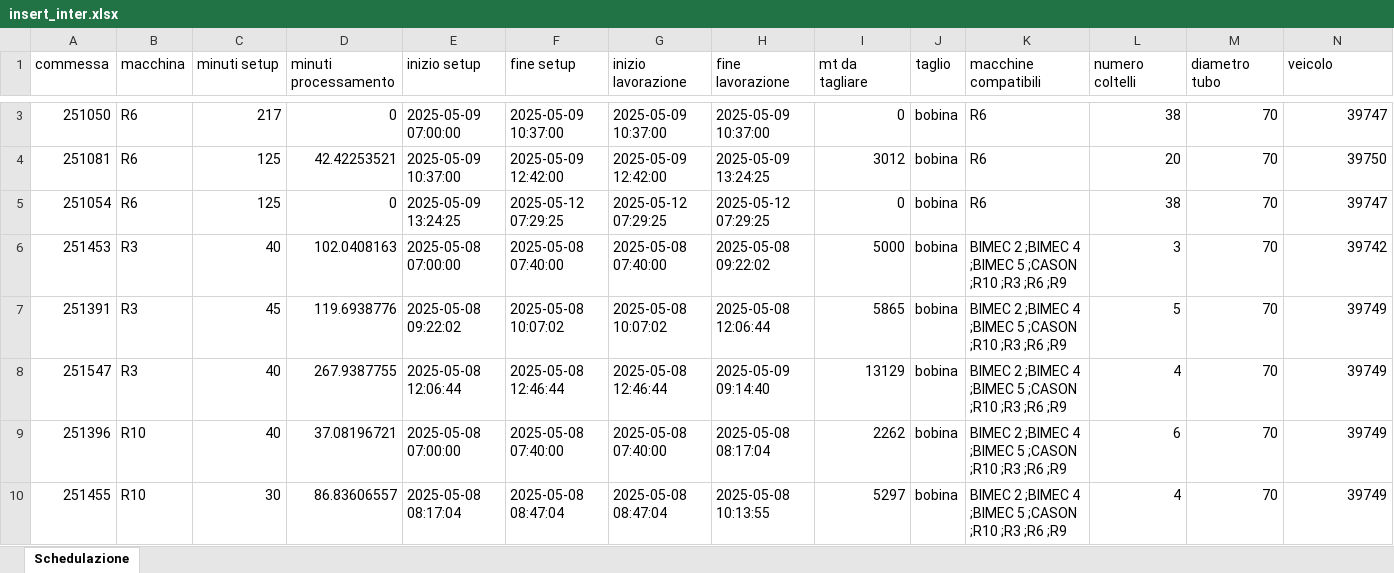
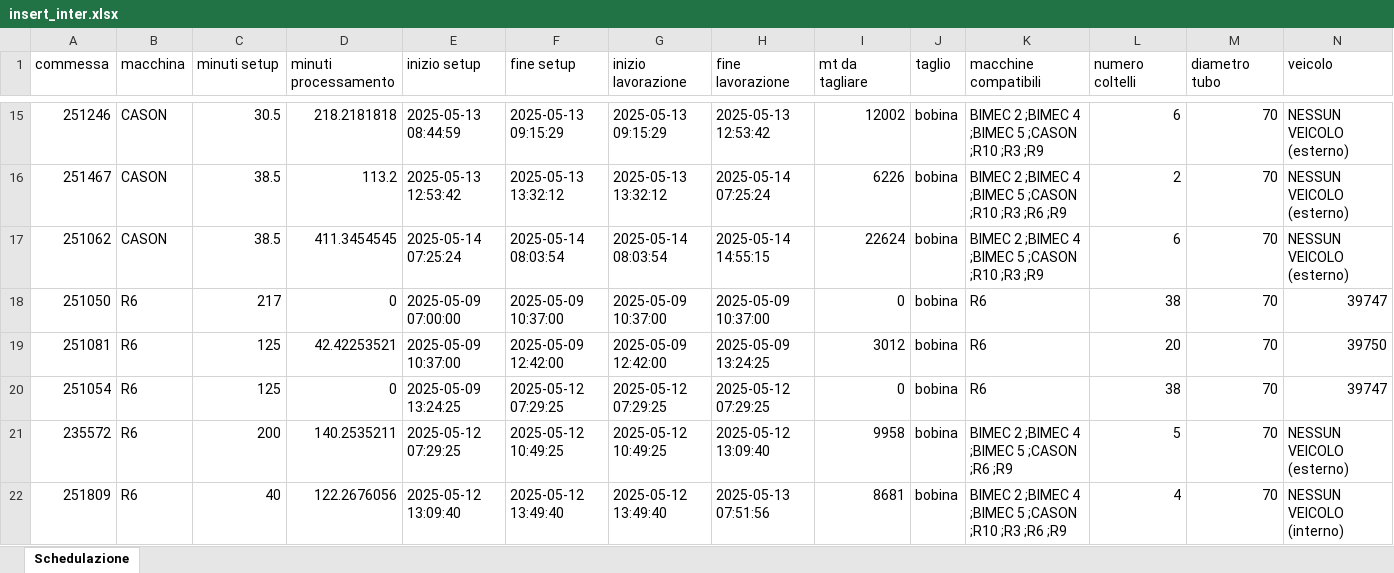
Before and after one commit to Baszonpedis/progettoIS, an Excel workbook: PS-VRP/OUTPUT_TEST/insert_inter.xlsx, sheet Schedulazione, drawn as a sheet; only a part is shown, gaps mark what is left out; the shorter side is filled out with more unchanged rows; values as stored, in another font and other column widths than the file's, no borders; rows hold the shown columns only; the diff covers the shown part only; the diff names each change by its address in the sheet, - before the commit and + after, or states it on an @@ line.

```diff
--- a/PS-VRP/OUTPUT_TEST/insert_inter.xlsx (sheet Schedulazione)
+++ b/PS-VRP/OUTPUT_TEST/insert_inter.xlsx (sheet Schedulazione)
+row 15: 251246 | CASON | 30.5 | 218.2181818 | 2025-05-13 08:44:59 | 2025-05-13 09:15:29 | 2025-05-13 09:15:29 | 2025-05-13 12:53:42 | 12002 | bobina | BIMEC 2 ;BIMEC 4 ;BIMEC 5 ;CASON ;R10 ;R3 ;R9 | 6 | 70 | NESSUN VEICOLO (esterno)
+row 16: 251467 | CASON | 38.5 | 113.2 | 2025-05-13 12:53:42 | 2025-05-13 13:32:12 | 2025-05-13 13:32:12 | 2025-05-14 07:25:24 | 6226 | bobina | BIMEC 2 ;BIMEC 4 ;BIMEC 5 ;CASON ;R10 ;R3 ;R6 ;R9 | 2 | 70 | NESSUN VEICOLO (esterno)
+row 17: 251062 | CASON | 38.5 | 411.3454545 | 2025-05-14 07:25:24 | 2025-05-14 08:03:54 | 2025-05-14 08:03:54 | 2025-05-14 14:55:15 | 22624 | bobina | BIMEC 2 ;BIMEC 4 ;BIMEC 5 ;CASON ;R10 ;R3 ;R9 | 6 | 70 | NESSUN VEICOLO (esterno)
@@ row 6 moved to row 75: 251453 @@
@@ row 7 moved to row 76: 251391 @@
@@ row 8 moved to row 77: 251547 @@
+row 21: 235572 | R6 | 200 | 140.2535211 | 2025-05-12 07:29:25 | 2025-05-12 10:49:25 | 2025-05-12 10:49:25 | 2025-05-12 13:09:40 | 9958 | bobina | BIMEC 2 ;BIMEC 4 ;BIMEC 5 ;CASON ;R6 ;R9 | 5 | 70 | NESSUN VEICOLO (esterno)
+row 22: 251809 | R6 | 40 | 122.2676056 | 2025-05-12 13:09:40 | 2025-05-12 13:49:40 | 2025-05-12 13:49:40 | 2025-05-13 07:51:56 | 8681 | bobina | BIMEC 2 ;BIMEC 4 ;BIMEC 5 ;CASON ;R10 ;R3 ;R6 ;R9 | 4 | 70 | NESSUN VEICOLO (interno)
```
Also changed, not shown: 55 added rows and 6 moved rows elsewhere in this sheet, PS-VRP/Dati_output/error_read_file.xlsx, PS-VRP/OUTPUT_TEST/euristico_costruttivo.xlsx, 7 other files.
